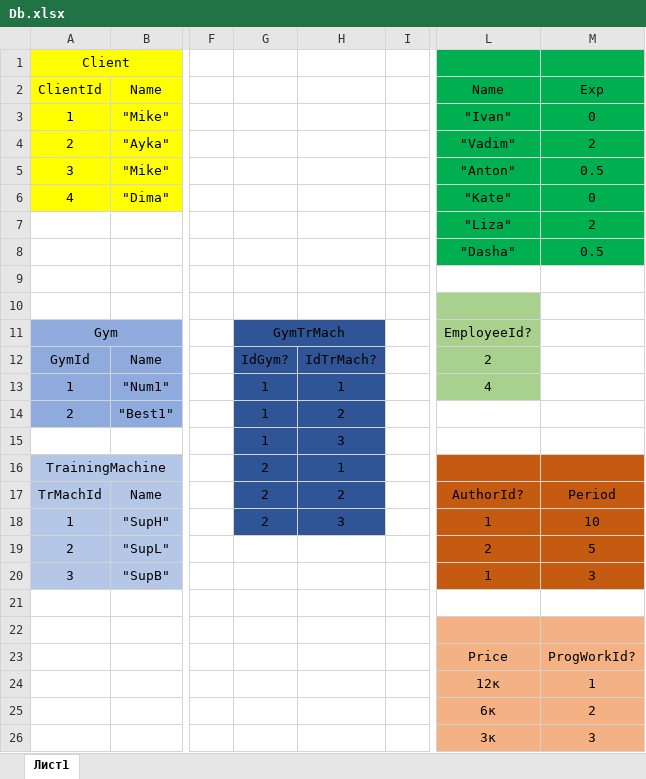
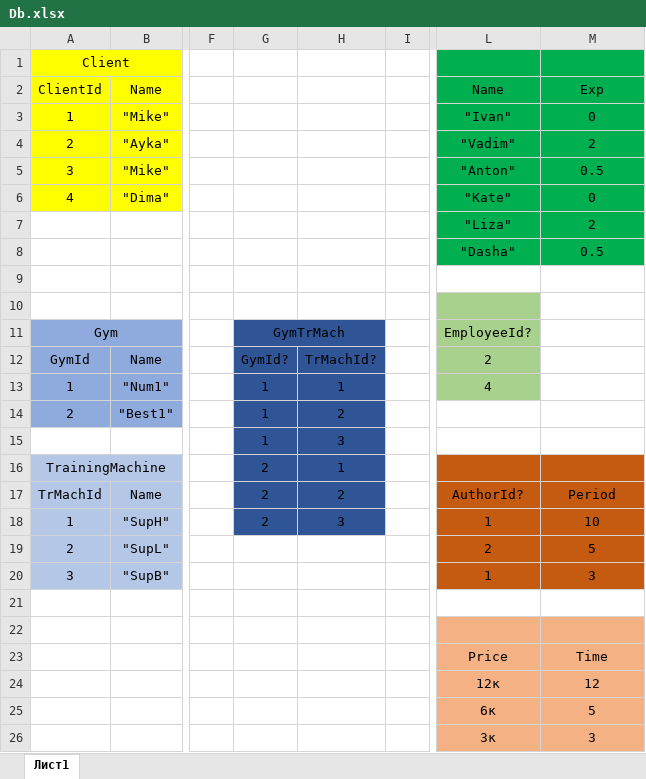
Before and after one commit to Mektus32/Fitnes_DataBase, an Excel workbook: Db.xlsx, sheet Лист1, drawn as a sheet; only a part is shown, gaps mark what is left out; values as stored, in another font and other column widths than the file's, no borders; the diff names each change by its address in the sheet, - before the commit and + after, or states it on an @@ line.

```diff
--- a/Db.xlsx (sheet Лист1)
+++ b/Db.xlsx (sheet Лист1)
-G12: IdGym?
+G12: GymId?
-H12: IdTrMach?
+H12: TrMachId?
-M23 (Exp): ProgWorkId?
+M23 (Exp): Time
-M24 (Exp): 1
+M24 (Exp): 12
-M25 (Exp): 2
+M25 (Exp): 5
```
Also changed, not shown: 20 other files.
